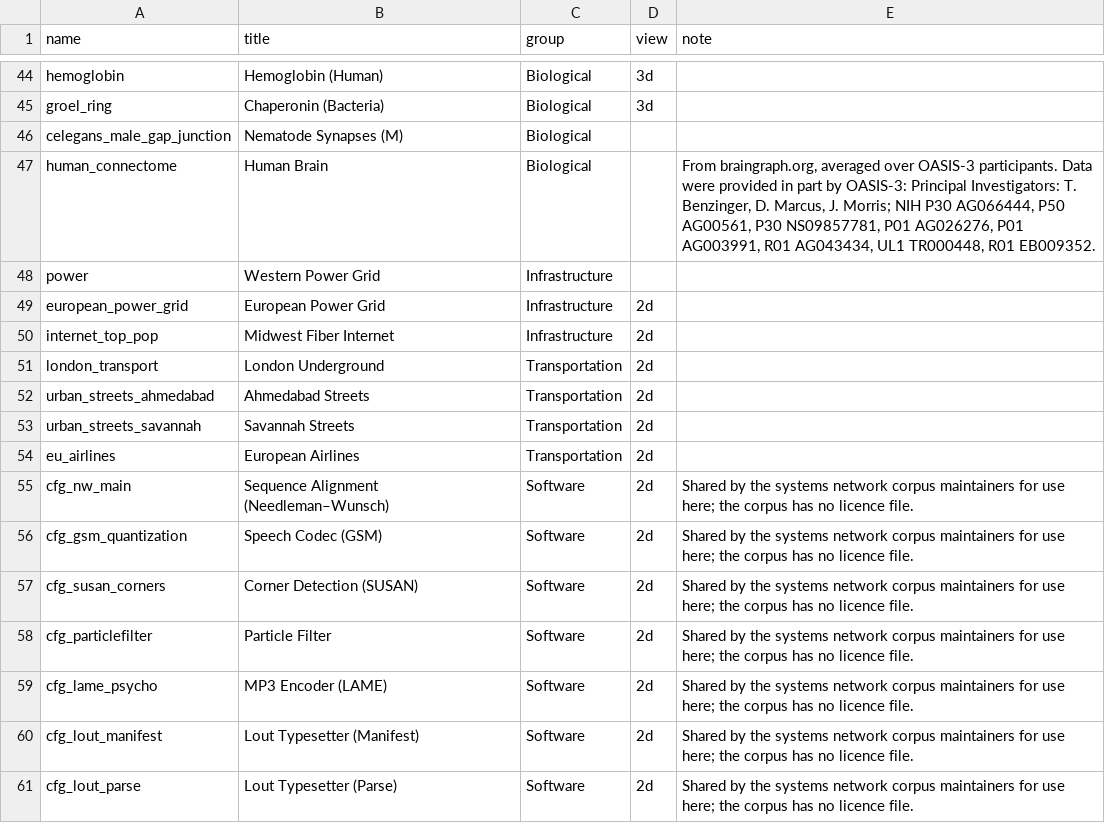
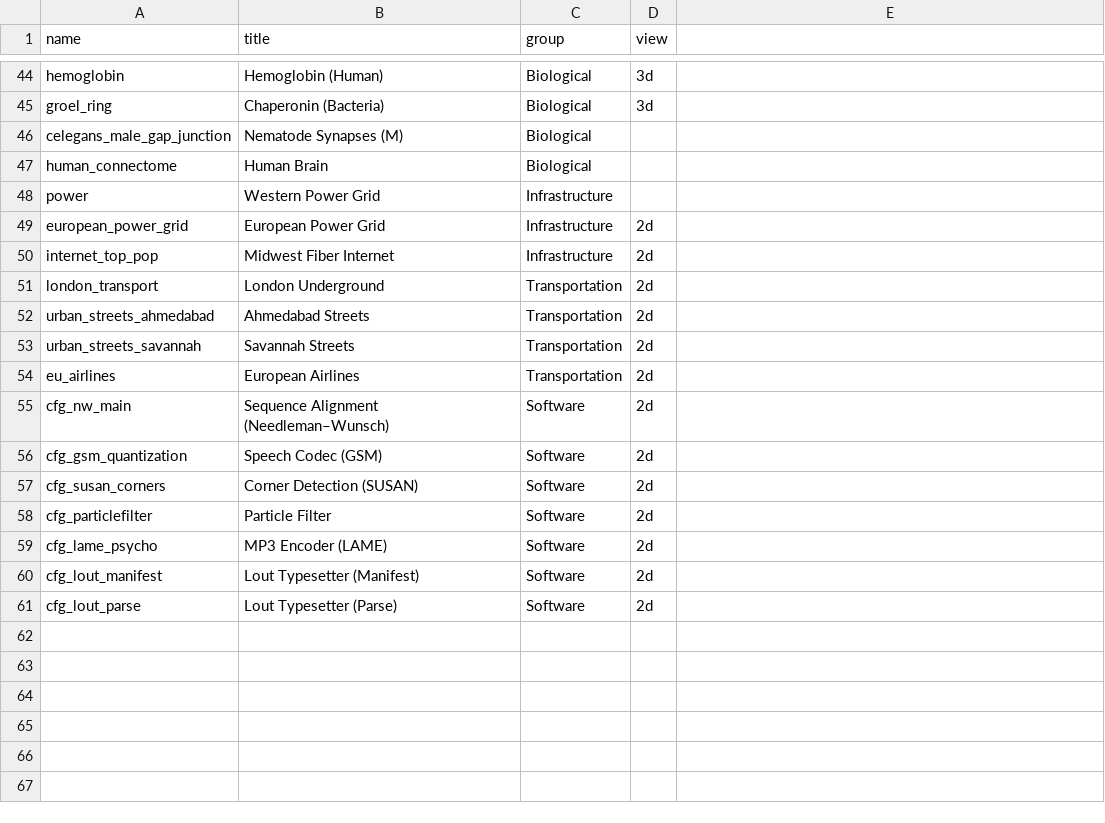
Before and after one commit to dirediredock/SELECTOSCOPE, a CSV file: public/datasets/manifest.csv, drawn as a sheet; only a part is shown, gaps mark what is left out; the diff names each change by its address in the sheet, - before the commit and + after, or states it on an @@ line.

Commit message:
Give every preloaded dataset a tooltip saying what its nodes and edges are, read from docs/tooltips_data.txt in place of the manifest's note column (with tooltips.txt and help.txt renamed tooltips_ui.txt and help_pane.txt), let a preloaded graph take labels or a bespoke layout from a pane's message as a copy of your own under Uploaded and a JSON row take them in place, and match CSV column names in any case.

```diff
--- a/public/datasets/manifest.csv
+++ b/public/datasets/manifest.csv
-E1: note
+E1: (empty)
-E47: From braingraph.org, averaged over OASIS-3 participants. Data were provided in part by OASIS-3: Principal Investigators: T. Benzinger, D. Marcus, J. Morris; NIH P30 AG066444, P50 AG00561, P30 NS09857781, P01 AG026276, P01 AG003991, R01 AG043434, UL1 TR000448, R01 EB009352.
+E47: (empty)
-E55:E61: Shared by the systems network corpus maintainers for use here; the corpus has no licence file.
+E55:E61: (empty)
```
Also changed, not shown: 26 other files.
